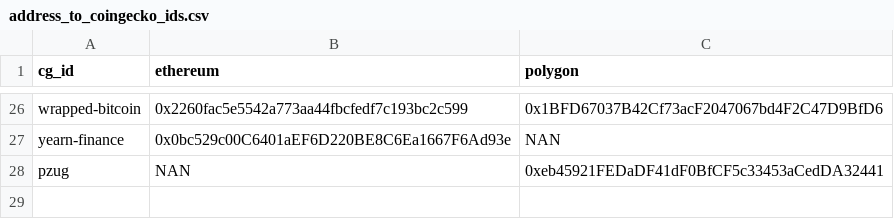
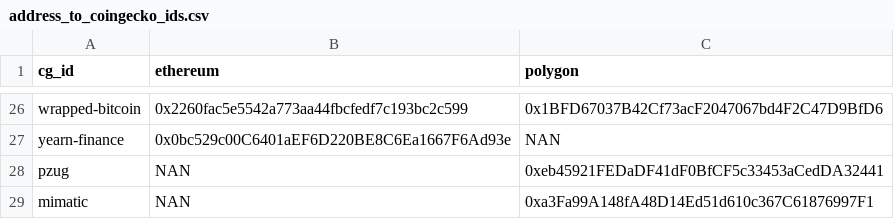
Before and after one commit to IlluvatarEru/mev-inspect-py, a CSV file: resources/address_to_coingecko_ids.csv, drawn as a sheet; only a part is shown, gaps mark what is left out.

Commit message:
feat: add mimatic
Signed-off-by: Arthurim <arthurbdauphine@gmail.com>

```diff
--- a/resources/address_to_coingecko_ids.csv
+++ b/resources/address_to_coingecko_ids.csv
@@ -28 +28,2 @@ yearn-finance,0x0bc529c00C6401aEF6D220BE8C6Ea1667F6Ad93e,NAN
 pzug,NAN,0xeb45921FEDaDF41dF0BfCF5c33453aCedDA32441
+mimatic,NAN,0xa3Fa99A148fA48D14Ed51d610c367C61876997F1
```
Also changed, not shown: 1 other file.
